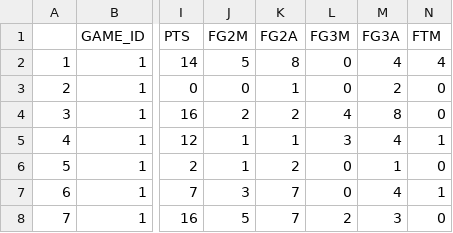
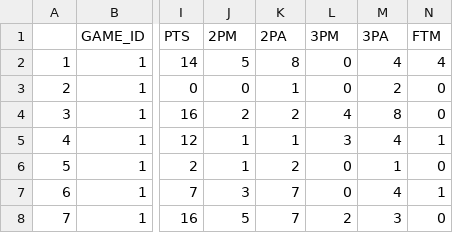
Before and after one commit to filippospol/R-bball-projects, a CSV file: bball-stats/data/EL-players.csv, drawn as a sheet; only a part is shown, gaps mark what is left out; the diff names each change by its address in the sheet, - before the commit and + after, or states it on an @@ line.

```diff
--- a/bball-stats/data/EL-players.csv
+++ b/bball-stats/data/EL-players.csv
-J1: FG2M
+J1: 2PM
-K1: FG2A
+K1: 2PA
-L1: FG3M
+L1: 3PM
-M1: FG3A
+M1: 3PA
```
Also changed, not shown: bball-stats/data/EC-teams.csv, bball-stats/data/EL-teams.csv, 1 other file.
